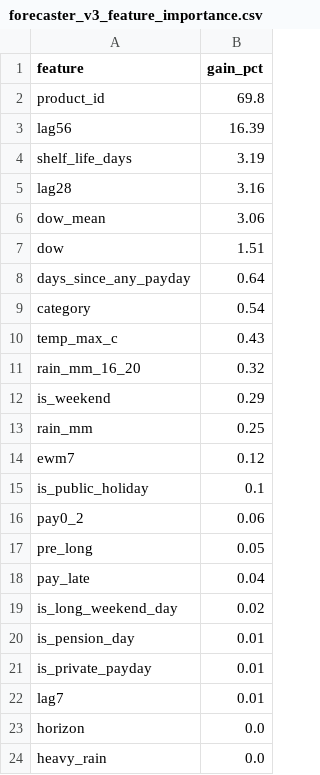
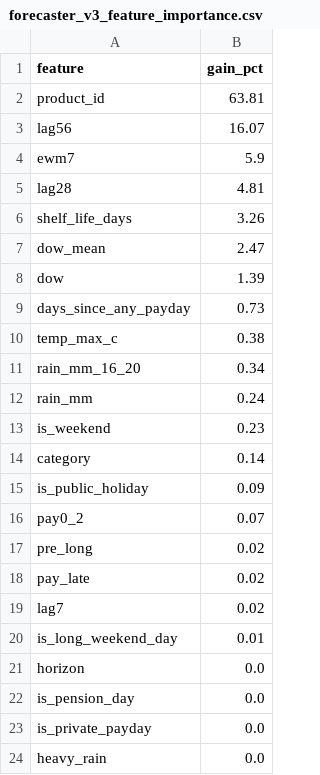
Before and after one commit to pawarit-pun/No-Waste-Bro, a CSV file: AI/risk_forecaster/models/forecaster_v3_feature_importance.csv, drawn as a sheet.

```diff
--- a/AI/risk_forecaster/models/forecaster_v3_feature_importance.csv
+++ b/AI/risk_forecaster/models/forecaster_v3_feature_importance.csv
@@ -1,24 +1,24 @@
 feature,gain_pct
-product_id,69.8
-lag56,16.39
-shelf_life_days,3.19
-lag28,3.16
-dow_mean,3.06
-dow,1.51
-days_since_any_payday,0.64
-category,0.54
-temp_max_c,0.43
-rain_mm_16_20,0.32
-is_weekend,0.29
-rain_mm,0.25
-ewm7,0.12
-is_public_holiday,0.1
-pay0_2,0.06
-pre_long,0.05
-pay_late,0.04
-is_long_weekend_day,0.02
-is_pension_day,0.01
-is_private_payday,0.01
-lag7,0.01
+product_id,63.81
+lag56,16.07
+ewm7,5.9
+lag28,4.81
+shelf_life_days,3.26
+dow_mean,2.47
+dow,1.39
+days_since_any_payday,0.73
+temp_max_c,0.38
+rain_mm_16_20,0.34
+rain_mm,0.24
+is_weekend,0.23
+category,0.14
+is_public_holiday,0.09
+pay0_2,0.07
+pre_long,0.02
+pay_late,0.02
+lag7,0.02
+is_long_weekend_day,0.01
 horizon,0.0
+is_pension_day,0.0
+is_private_payday,0.0
 heavy_rain,0.0
```
Also changed, not shown: AI/risk_forecaster/data/mock_v3/inventory_lots_demo.csv, AI/risk_forecaster/data/mock_v3/lot_daily.csv, 9 other files.
